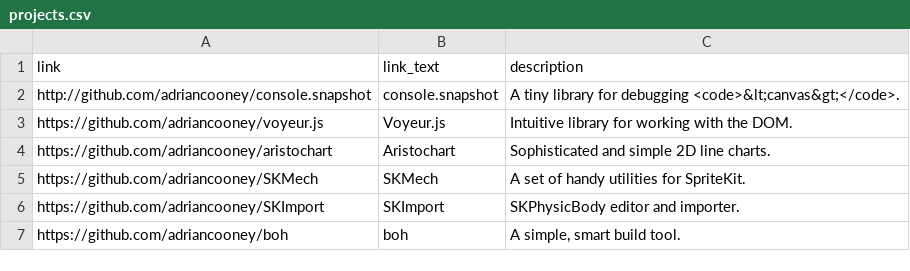
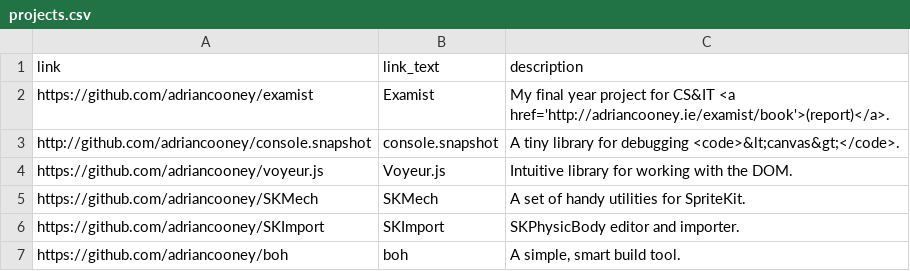
Before and after one commit to adriancooney/adriancooney.github.com, a CSV file: _data/projects.csv, drawn as a sheet.

```diff
--- a/_data/projects.csv
+++ b/_data/projects.csv
@@ -1,5 +1,5 @@
 link,link_text,description
+https://github.com/adriancooney/examist,Examist,My final year project for CS&IT <a href='http://adriancooney.ie/examist/book'>(report)</a>.
 http://github.com/adriancooney/console.snapshot,console.snapshot,A tiny library for debugging <code>&lt;canvas&gt;</code>.
 https://github.com/adriancooney/voyeur.js,Voyeur.js,Intuitive library for working with the DOM.
-https://github.com/adriancooney/aristochart,Aristochart,Sophisticated and simple 2D line charts.
 https://github.com/adriancooney/SKMech,SKMech,A set of handy utilities for SpriteKit.
```
Also changed, not shown: 8 other files.
